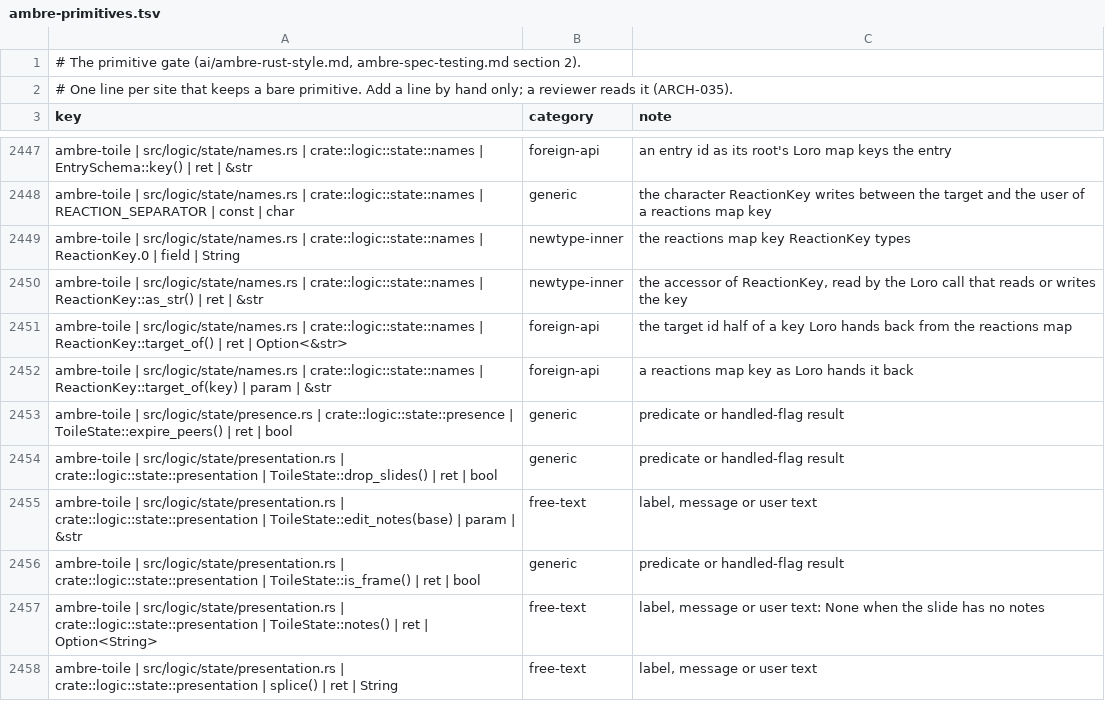
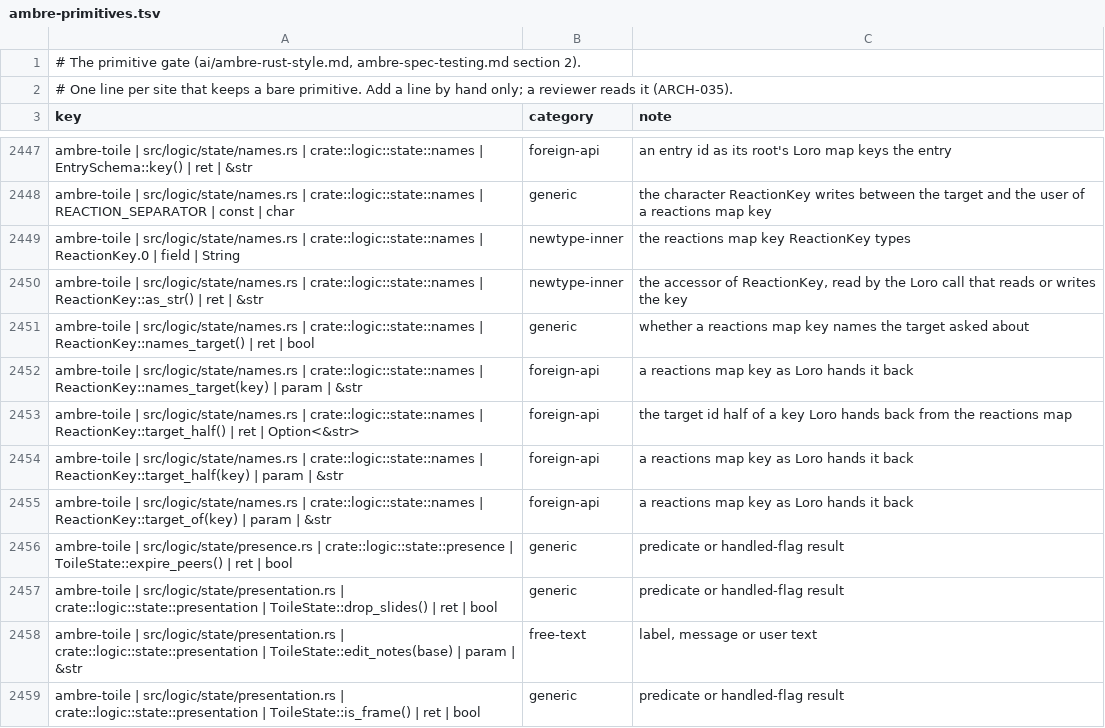
Before and after one commit to ambre-suite/ambre, a TSV file: specs/1-Foundations/ambre-primitives.tsv, drawn as a sheet; only a part is shown, gaps mark what is left out; the shorter side is filled out with more unchanged rows.

```diff
--- a/specs/1-Foundations/ambre-primitives.tsv
+++ b/specs/1-Foundations/ambre-primitives.tsv
@@ -2450,3 +2450,6 @@ ambre-toile | src/logic/state/names.rs | crate::logic::state::names | ReactionKe
 ambre-toile | src/logic/state/names.rs | crate::logic::state::names | ReactionKey::as_str() | ret | &str	newtype-inner	the accessor of ReactionKey, read by the Loro call that reads or writes the key
-ambre-toile | src/logic/state/names.rs | crate::logic::state::names | ReactionKey::target_of() | ret | Option<&str>	foreign-api	the target id half of a key Loro hands back from the reactions map
+ambre-toile | src/logic/state/names.rs | crate::logic::state::names | ReactionKey::names_target() | ret | bool	generic	whether a reactions map key names the target asked about
+ambre-toile | src/logic/state/names.rs | crate::logic::state::names | ReactionKey::names_target(key) | param | &str	foreign-api	a reactions map key as Loro hands it back
+ambre-toile | src/logic/state/names.rs | crate::logic::state::names | ReactionKey::target_half() | ret | Option<&str>	foreign-api	the target id half of a key Loro hands back from the reactions map
+ambre-toile | src/logic/state/names.rs | crate::logic::state::names | ReactionKey::target_half(key) | param | &str	foreign-api	a reactions map key as Loro hands it back
 ambre-toile | src/logic/state/names.rs | crate::logic::state::names | ReactionKey::target_of(key) | param | &str	foreign-api	a reactions map key as Loro hands it back
```
Also changed, not shown: 2 other files.
